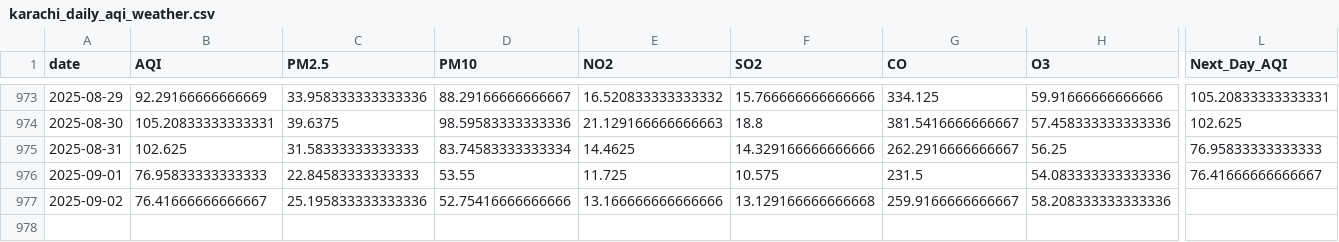
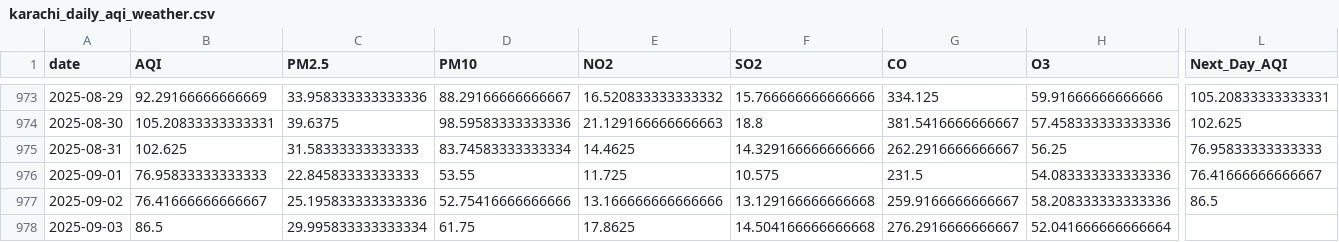
Before and after one commit to SheemaMasood381/Pearls-Karachi-AQI-Prediction-for-next-3-days-, a CSV file: data/karachi_daily_aqi_weather.csv, drawn as a sheet; only a part is shown, gaps mark what is left out; rows hold the shown columns only; the diff names each change by its address in the sheet, - before the commit and + after, or states it on an @@ line.

```diff
--- a/data/karachi_daily_aqi_weather.csv
+++ b/data/karachi_daily_aqi_weather.csv
-L977 (Next_Day_AQI): (empty)
+L977 (Next_Day_AQI): 86.5
+row 978: 2025-09-03 | 86.5 | 29.995833333333334 | 61.75 | 17.8625 | 14.504166666666668 | 276.2916666666667 | 52.041666666666664
```
Also changed, not shown: lime_explanations/lime_explanation.csv, processed_data/daily_karachi_preprocessed.csv, 4 other files.
